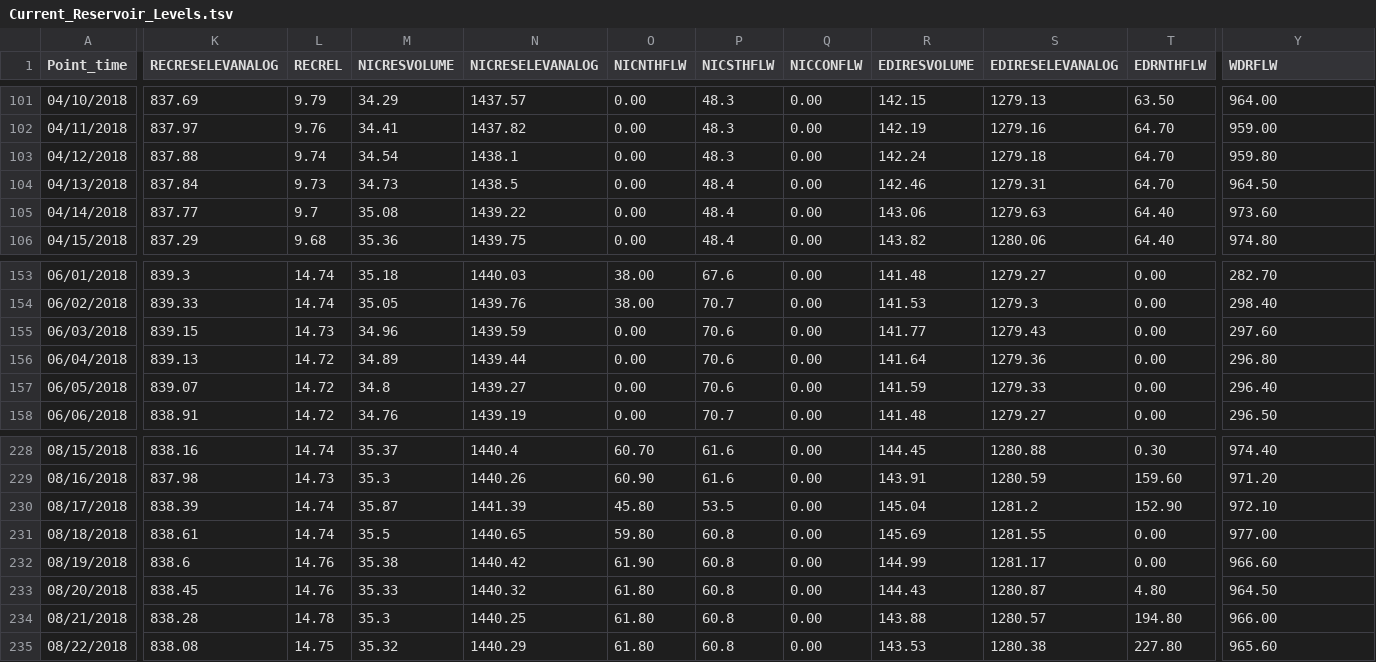
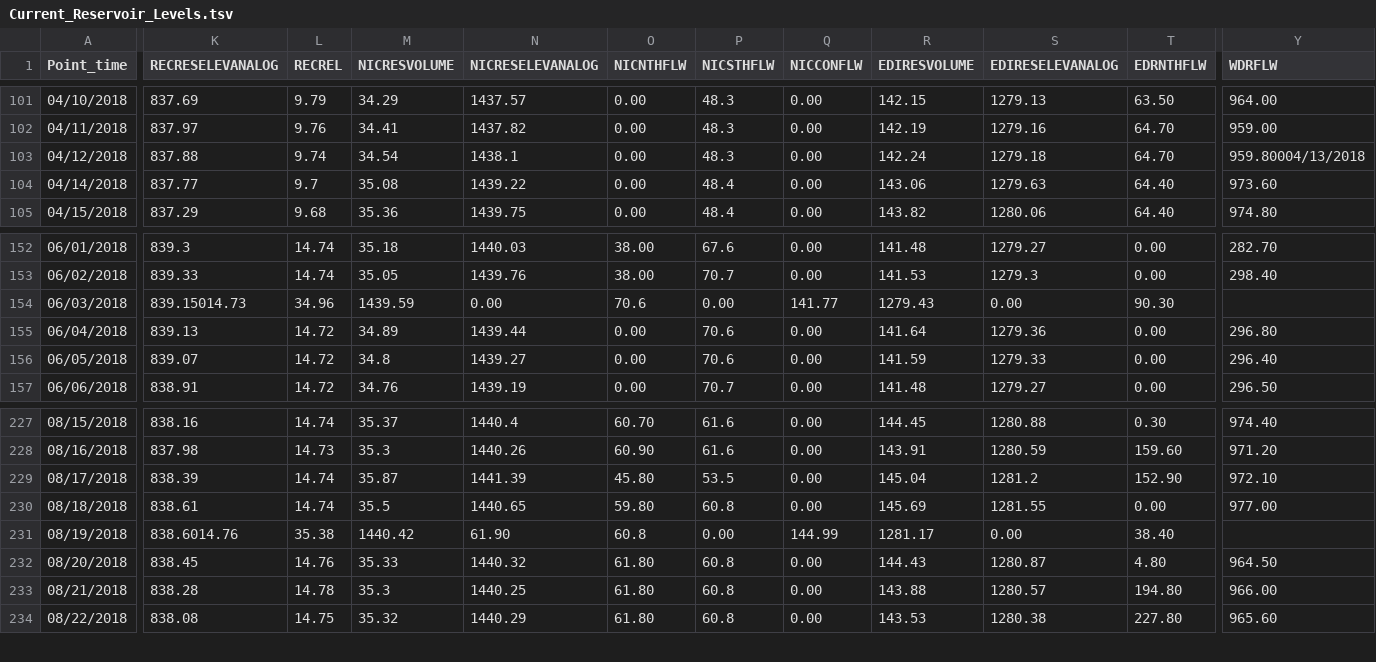
Before and after one commit to khanthansin-hunter/CSCI12700-CSCI13500, a TSV file: Current_Reservoir_Levels.tsv, drawn as a sheet; only a part is shown, gaps mark what is left out; removed rows and columns are numbered as before the commit, all else as after; rows hold the shown columns only; the diff covers the shown part only; the diff names each change by its address in the sheet, - before the commit and + after, or states it on an @@ line.

```diff
--- a/Current_Reservoir_Levels.tsv
+++ b/Current_Reservoir_Levels.tsv
-Y103 (WDRFLW): 959.80
+Y103 (WDRFLW): 959.80004/13/2018
-row 104: 04/13/2018 | 837.84 | 9.73 | 34.73 | 1438.5 | 0.00 | 48.4 | 0.00 | 142.46 | 1279.31 | 64.70 | 964.50
-K154 (RECRESELEVANALOG): 839.15
+K154 (RECRESELEVANALOG): 839.15014.73
-L154 (RECREL): 14.73
+L154 (RECREL): 34.96
-M154 (NICRESVOLUME): 34.96
+M154 (NICRESVOLUME): 1439.59
-N154 (NICRESELEVANALOG): 1439.59
+N154 (NICRESELEVANALOG): 0.00
-O154 (NICNTHFLW): 0.00
+O154 (NICNTHFLW): 70.6
-P154 (NICSTHFLW): 70.6
+P154 (NICSTHFLW): 0.00
-Q154 (NICCONFLW): 0.00
+Q154 (NICCONFLW): 141.77
-R154 (EDIRESVOLUME): 141.77
+R154 (EDIRESVOLUME): 1279.43
-S154 (EDIRESELEVANALOG): 1279.43
+S154 (EDIRESELEVANALOG): 0.00
-T154 (EDRNTHFLW): 0.00
+T154 (EDRNTHFLW): 90.30
-Y154 (WDRFLW): 297.60
+Y154 (WDRFLW): (empty)
-K231 (RECRESELEVANALOG): 838.6
+K231 (RECRESELEVANALOG): 838.6014.76
-L231 (RECREL): 14.76
+L231 (RECREL): 35.38
-M231 (NICRESVOLUME): 35.38
+M231 (NICRESVOLUME): 1440.42
-N231 (NICRESELEVANALOG): 1440.42
+N231 (NICRESELEVANALOG): 61.90
-O231 (NICNTHFLW): 61.90
+O231 (NICNTHFLW): 60.8
-P231 (NICSTHFLW): 60.8
+P231 (NICSTHFLW): 0.00
-Q231 (NICCONFLW): 0.00
+Q231 (NICCONFLW): 144.99
-R231 (EDIRESVOLUME): 144.99
+R231 (EDIRESVOLUME): 1281.17
-S231 (EDIRESELEVANALOG): 1281.17
+S231 (EDIRESELEVANALOG): 0.00
-T231 (EDRNTHFLW): 0.00
+T231 (EDRNTHFLW): 38.40
-Y231 (WDRFLW): 966.60
+Y231 (WDRFLW): (empty)
```
Also changed, not shown: 1 added row and 42 edited cells elsewhere in this file, 9 other files.
